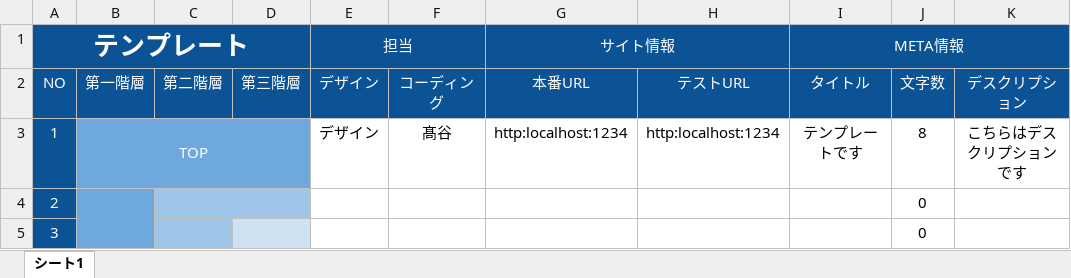
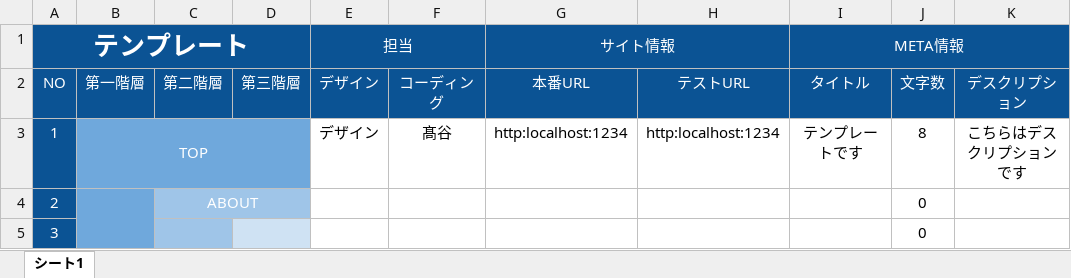
Before and after one commit to maru-koyo/normalTemplate, an Excel workbook: template.xlsx, sheet シート1, drawn as a sheet; only a part is shown; values as stored, in another font and other column widths than the file's, no borders; the diff names each change by its address in the sheet, - before the commit and + after, or states it on an @@ line.

```diff
--- a/template.xlsx (sheet シート1)
+++ b/template.xlsx (sheet シート1)
-C4 (第二階層): (empty)
+C4 (第二階層): ABOUT
```
Also changed, not shown: 1 other file.
